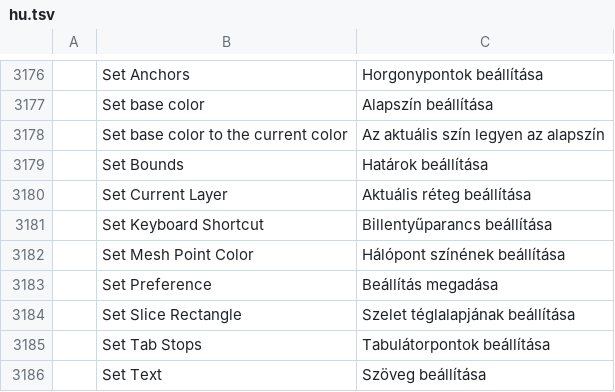
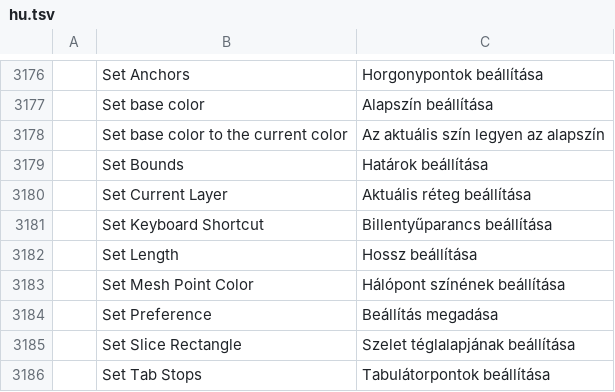
Before and after one commit to SparkoViii/vectorcraft, a TSV file: crates/ui-egui/src/i18n/hu.tsv, drawn as a sheet; only a part is shown, gaps mark what is left out; the shorter side is filled out with more unchanged rows; the diff names each change by its address in the sheet, - before the commit and + after, or states it on an @@ line.

```diff
--- a/crates/ui-egui/src/i18n/hu.tsv
+++ b/crates/ui-egui/src/i18n/hu.tsv
+row 3182:  | Set Length | Hossz beállítása
```
Also changed, not shown: crates/ui-egui/src/i18n/de.tsv, crates/ui-egui/src/i18n/it.tsv, 12 other files.
